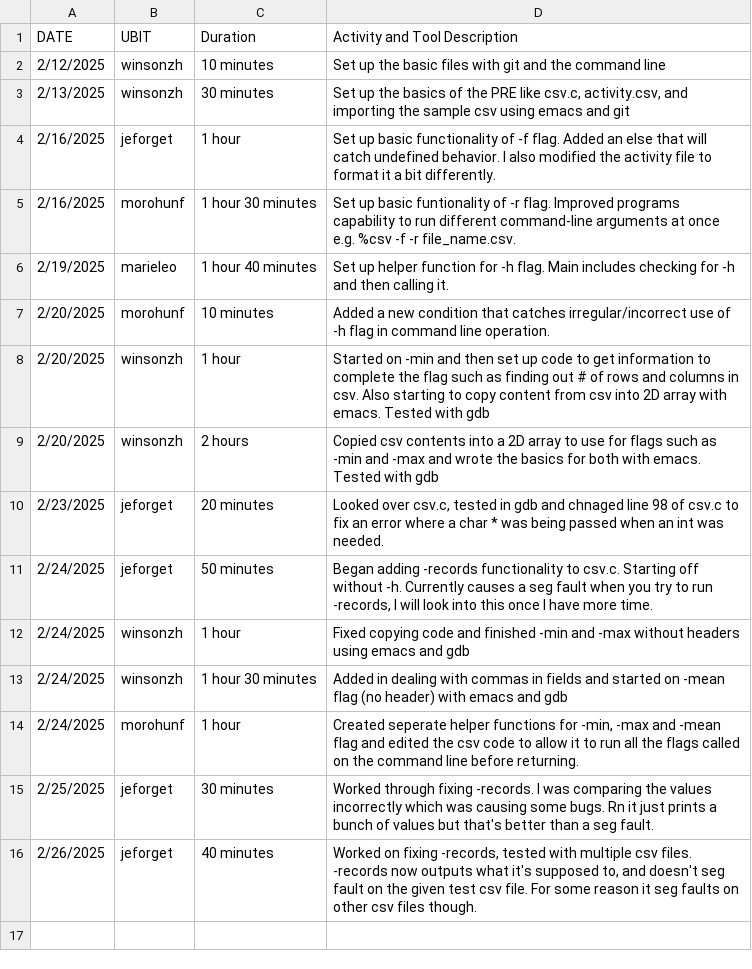
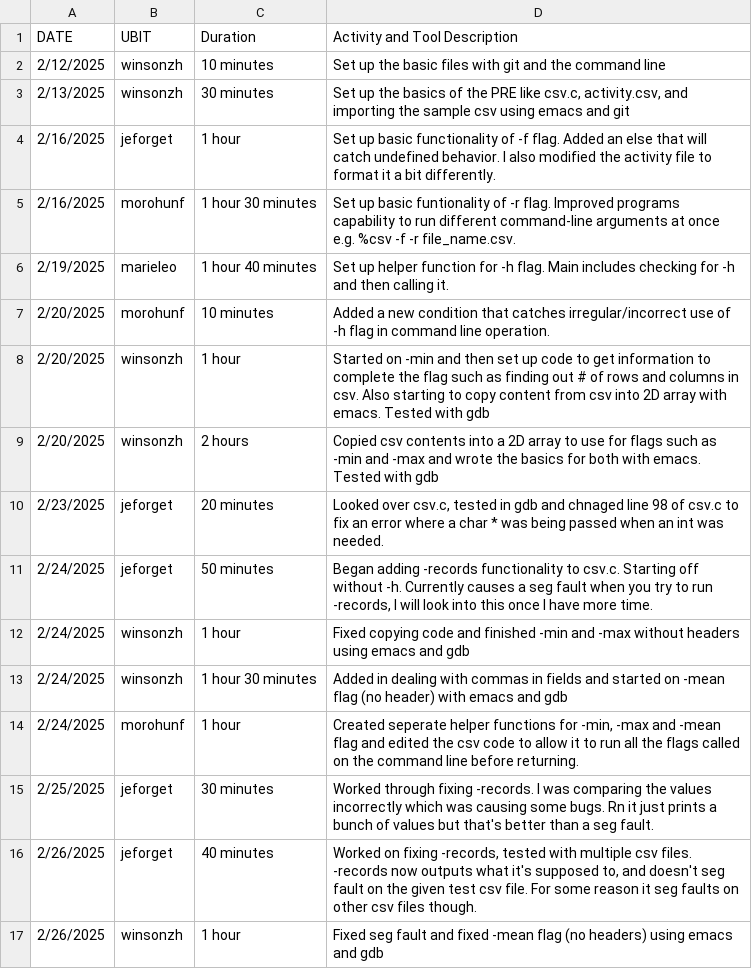
Before and after one commit to ZhuWinson/CSE306PRE, a CSV file: activity.csv, drawn as a sheet; the diff names each change by its address in the sheet, - before the commit and + after, or states it on an @@ line.

Commit message:
Update activity.csv

```diff
--- a/activity.csv
+++ b/activity.csv
+row 17: 2/26/2025 | winsonzh | 1 hour | Fixed seg fault and fixed -mean flag (no headers) using emacs and gdb
```
